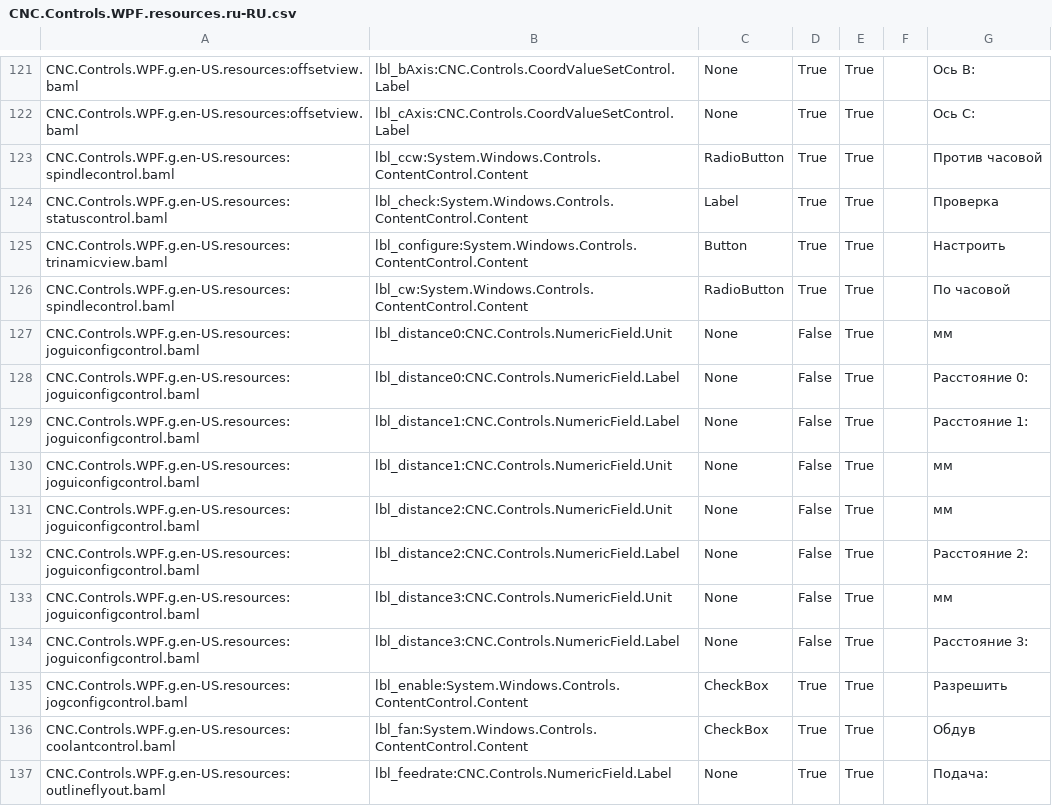
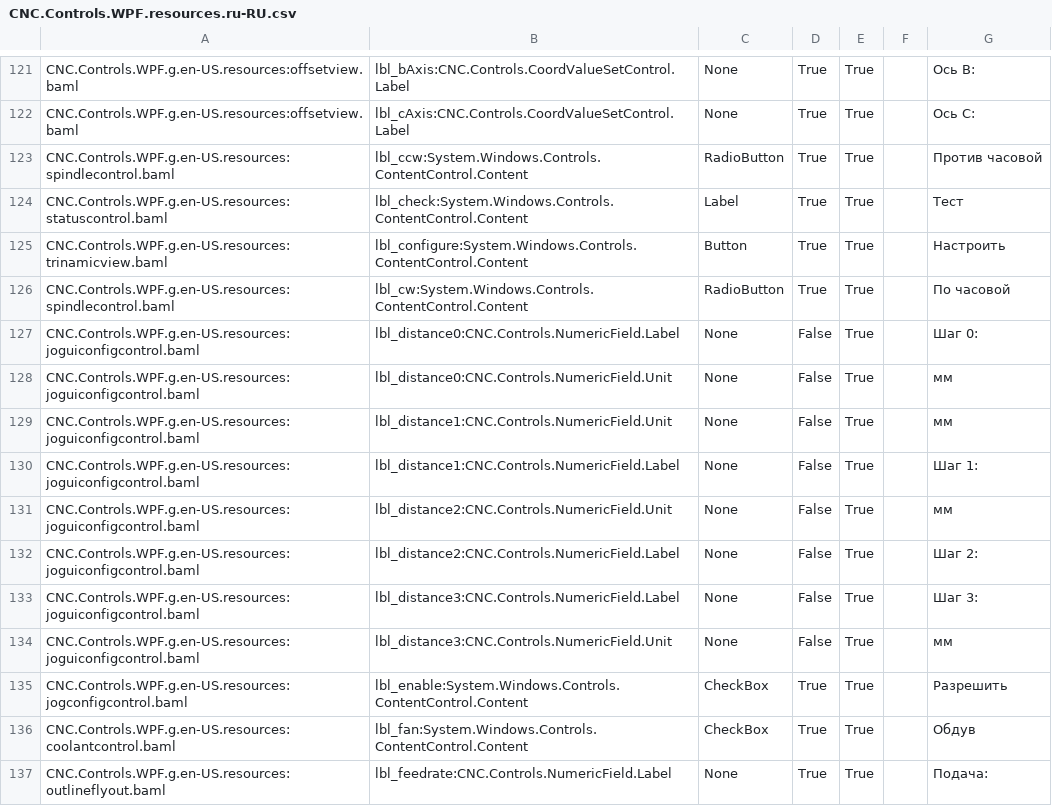
Before and after one commit to terjeio/ioSender, a CSV file: Locale/ru-RU/csv/CNC.Controls.WPF.resources.ru-RU.csv, drawn as a sheet; only a part is shown, gaps mark what is left out; the diff covers the shown part only.

```diff
--- a/Locale/ru-RU/csv/CNC.Controls.WPF.resources.ru-RU.csv
+++ b/Locale/ru-RU/csv/CNC.Controls.WPF.resources.ru-RU.csv
@@ -123,13 +123,13 @@ CNC.Controls.WPF.g.en-US.resources:offsetview.baml,lbl_cAxis:CNC.Controls.CoordV
 CNC.Controls.WPF.g.en-US.resources:spindlecontrol.baml,lbl_ccw:System.Windows.Controls.ContentControl.Content,RadioButton,True,True,,Против часовой
-CNC.Controls.WPF.g.en-US.resources:statuscontrol.baml,lbl_check:System.Windows.Controls.ContentControl.Content,Label,True,True,,Проверка
+CNC.Controls.WPF.g.en-US.resources:statuscontrol.baml,lbl_check:System.Windows.Controls.ContentControl.Content,Label,True,True,,Тест
 CNC.Controls.WPF.g.en-US.resources:trinamicview.baml,lbl_configure:System.Windows.Controls.ContentControl.Content,Button,True,True,,Настроить
 CNC.Controls.WPF.g.en-US.resources:spindlecontrol.baml,lbl_cw:System.Windows.Controls.ContentControl.Content,RadioButton,True,True,,По часовой
+CNC.Controls.WPF.g.en-US.resources:joguiconfigcontrol.baml,lbl_distance0:CNC.Controls.NumericField.Label,None,False,True,,Шаг 0:
 CNC.Controls.WPF.g.en-US.resources:joguiconfigcontrol.baml,lbl_distance0:CNC.Controls.NumericField.Unit,None,False,True,,мм
-CNC.Controls.WPF.g.en-US.resources:joguiconfigcontrol.baml,lbl_distance0:CNC.Controls.NumericField.Label,None,False,True,,Расстояние 0:
-CNC.Controls.WPF.g.en-US.resources:joguiconfigcontrol.baml,lbl_distance1:CNC.Controls.NumericField.Label,None,False,True,,Расстояние 1:
 CNC.Controls.WPF.g.en-US.resources:joguiconfigcontrol.baml,lbl_distance1:CNC.Controls.NumericField.Unit,None,False,True,,мм
+CNC.Controls.WPF.g.en-US.resources:joguiconfigcontrol.baml,lbl_distance1:CNC.Controls.NumericField.Label,None,False,True,,Шаг 1:
 CNC.Controls.WPF.g.en-US.resources:joguiconfigcontrol.baml,lbl_distance2:CNC.Controls.NumericField.Unit,None,False,True,,мм
-CNC.Controls.WPF.g.en-US.resources:joguiconfigcontrol.baml,lbl_distance2:CNC.Controls.NumericField.Label,None,False,True,,Расстояние 2:
+CNC.Controls.WPF.g.en-US.resources:joguiconfigcontrol.baml,lbl_distance2:CNC.Controls.NumericField.Label,None,False,True,,Шаг 2:
+CNC.Controls.WPF.g.en-US.resources:joguiconfigcontrol.baml,lbl_distance3:CNC.Controls.NumericField.Label,None,False,True,,Шаг 3:
 CNC.Controls.WPF.g.en-US.resources:joguiconfigcontrol.baml,lbl_distance3:CNC.Controls.NumericField.Unit,None,False,True,,мм
-CNC.Controls.WPF.g.en-US.resources:joguiconfigcontrol.baml,lbl_distance3:CNC.Controls.NumericField.Label,None,False,True,,Расстояние 3:
 CNC.Controls.WPF.g.en-US.resources:jogconfigcontrol.baml,lbl_enable:System.Windows.Controls.ContentControl.Content,CheckBox,True,True,,Разрешить
```
Also changed, not shown: 2 added rows, 3 moved rows and 57 edited cells elsewhere in this file, Locale/de-DE/csv/CNC.Controls.WPF.resources.de-DE.csv, Locale/en-US/csv/CNC.Controls.WPF.resources.en-US.csv, 54 other files.
